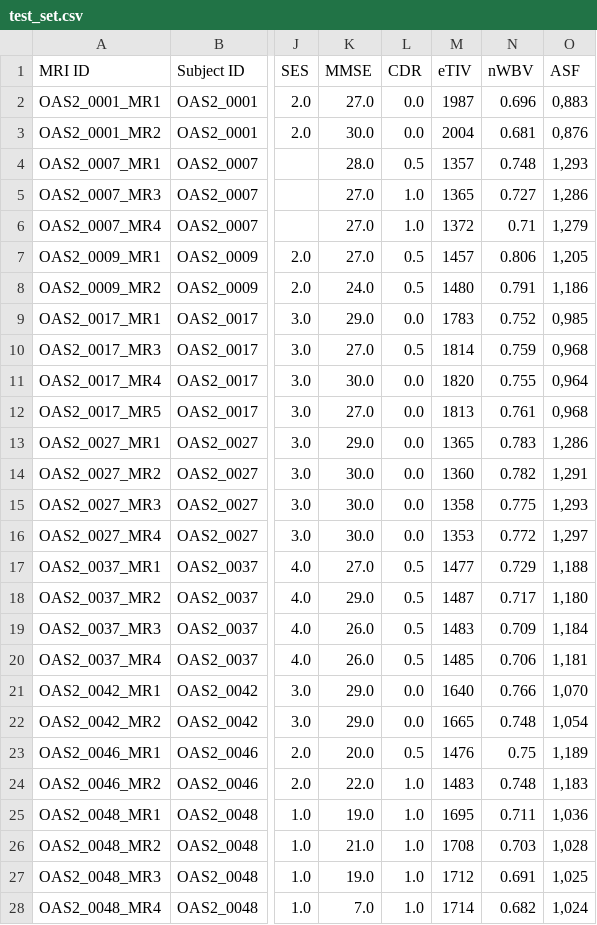
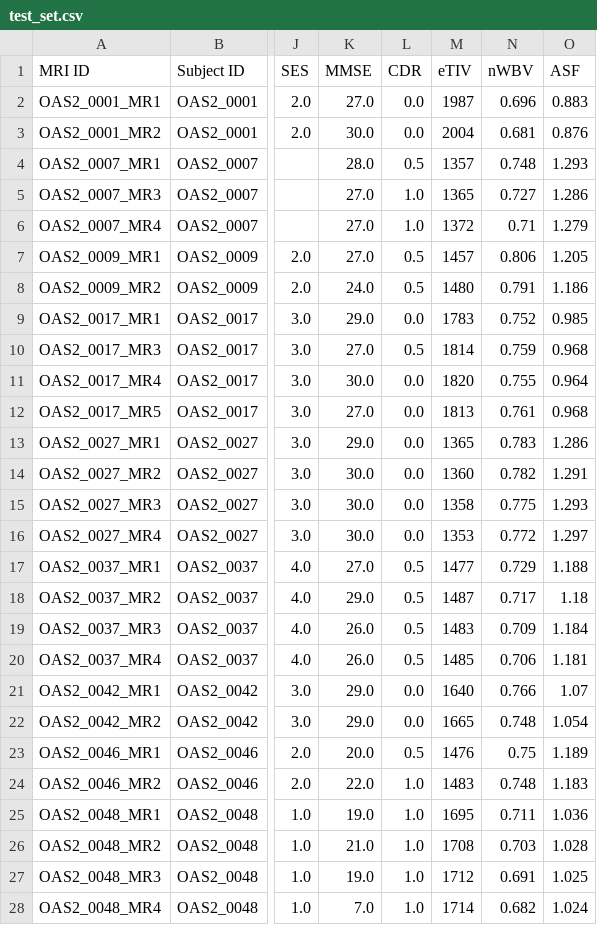
Before and after one commit to thomneuenschwander/tp-pai, a CSV file: dataset/test_set.csv, drawn as a sheet; only a part is shown, gaps mark what is left out; the diff covers the shown part only; the diff names each change by its address in the sheet, - before the commit and + after, or states it on an @@ line.

```diff
--- a/dataset/test_set.csv
+++ b/dataset/test_set.csv
-O2 (ASF): 0,883
+O2 (ASF): 0.883
-O3 (ASF): 0,876
+O3 (ASF): 0.876
-O4 (ASF): 1,293
+O4 (ASF): 1.293
-O5 (ASF): 1,286
+O5 (ASF): 1.286
-O6 (ASF): 1,279
+O6 (ASF): 1.279
-O7 (ASF): 1,205
+O7 (ASF): 1.205
-O8 (ASF): 1,186
+O8 (ASF): 1.186
-O9 (ASF): 0,985
+O9 (ASF): 0.985
-O10 (ASF): 0,968
+O10 (ASF): 0.968
-O11 (ASF): 0,964
+O11 (ASF): 0.964
-O12 (ASF): 0,968
+O12 (ASF): 0.968
-O13 (ASF): 1,286
+O13 (ASF): 1.286
-O14 (ASF): 1,291
+O14 (ASF): 1.291
-O15 (ASF): 1,293
+O15 (ASF): 1.293
-O16 (ASF): 1,297
+O16 (ASF): 1.297
-O17 (ASF): 1,188
+O17 (ASF): 1.188
-O18 (ASF): 1,180
+O18 (ASF): 1.18
-O19 (ASF): 1,184
+O19 (ASF): 1.184
-O20 (ASF): 1,181
+O20 (ASF): 1.181
-O21 (ASF): 1,070
+O21 (ASF): 1.07
-O22 (ASF): 1,054
+O22 (ASF): 1.054
-O23 (ASF): 1,189
+O23 (ASF): 1.189
-O24 (ASF): 1,183
+O24 (ASF): 1.183
-O25 (ASF): 1,036
+O25 (ASF): 1.036
-O26 (ASF): 1,028
+O26 (ASF): 1.028
-O27 (ASF): 1,025
+O27 (ASF): 1.025
-O28 (ASF): 1,024
+O28 (ASF): 1.024
```
Also changed, not shown: 53 edited cells elsewhere in this file, dataset/train_set.csv, dataset/validation_set.csv, 2 other files.
